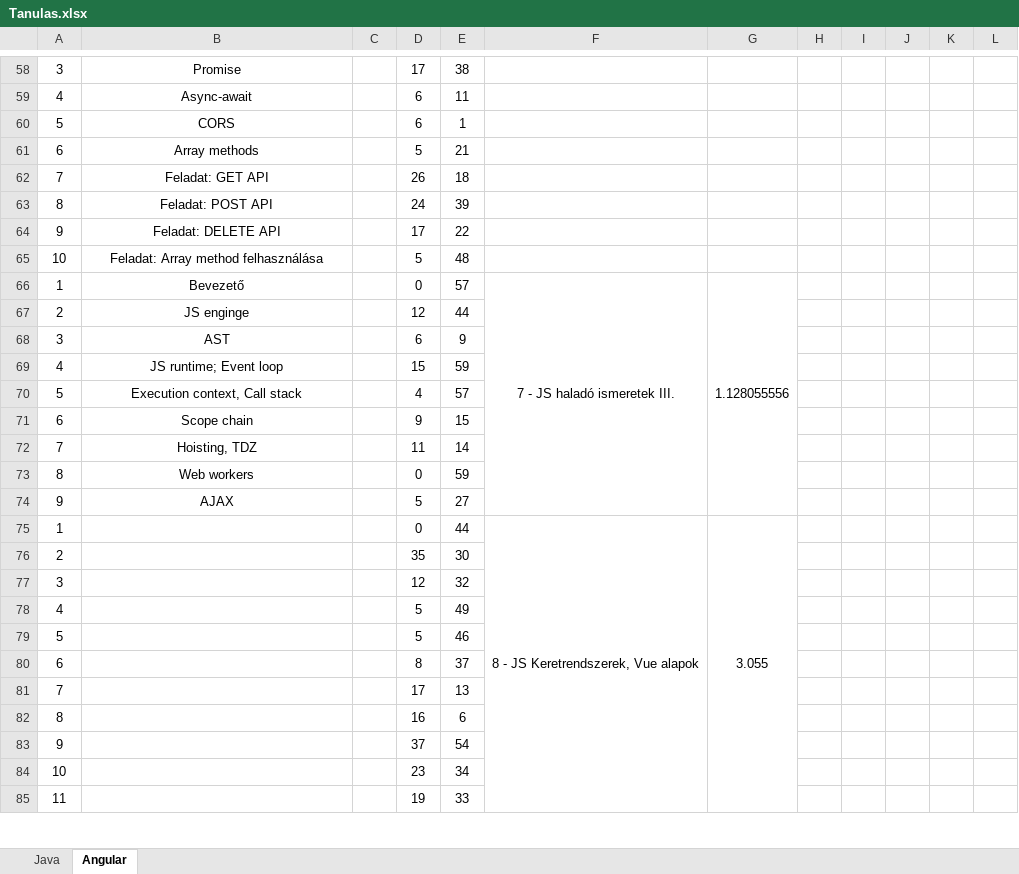
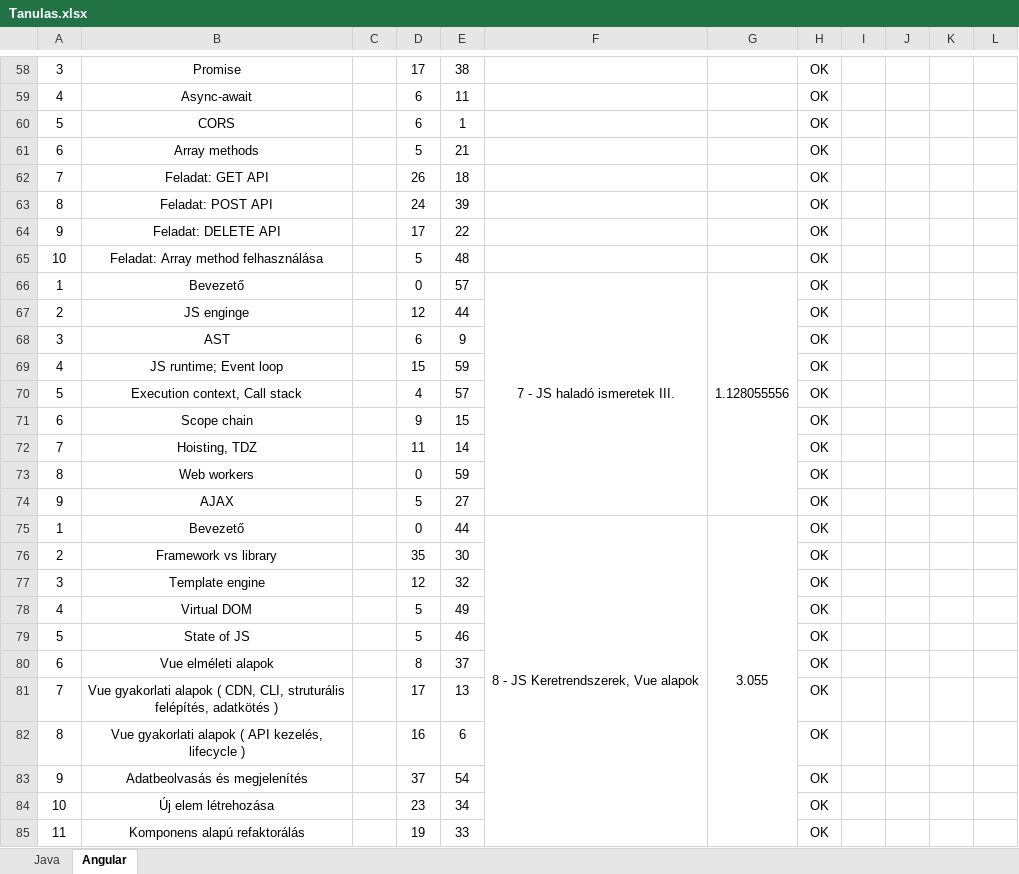
Before and after one commit to Peter9923/Danubius_Training, an Excel workbook: Tanulas.xlsx, sheet Angular, drawn as a sheet; only a part is shown, gaps mark what is left out; values as stored, in another font and other column widths than the file's, no borders; the diff covers the shown part only; the diff names each change by its address in the sheet, - before the commit and + after, or states it on an @@ line.

Commit message:
Modul 8 - 9.4 -> Last: 'TypeScript gyakorlat'

```diff
--- a/Tanulas.xlsx (sheet Angular)
+++ b/Tanulas.xlsx (sheet Angular)
-H58:H85: (empty)
+H58:H85: OK
-B75: (empty)
+B75: Bevezető
-B76: (empty)
+B76: Framework vs library
-B77: (empty)
+B77: Template engine
-B78: (empty)
+B78: Virtual DOM
-B79: (empty)
+B79: State of JS
-B80: (empty)
+B80: Vue elméleti alapok
-B81: (empty)
+B81: Vue gyakorlati alapok ( CDN, CLI, struturális felépítés, adatkötés )
-B82: (empty)
+B82: Vue gyakorlati alapok ( API kezelés, lifecycle )
-B83: (empty)
+B83: Adatbeolvasás és megjelenítés
-B84: (empty)
+B84: Új elem létrehozása
-B85: (empty)
+B85: Komponens alapú refaktorálás
```
Also changed, not shown: 68 edited cells elsewhere in this sheet, 11 other files.
